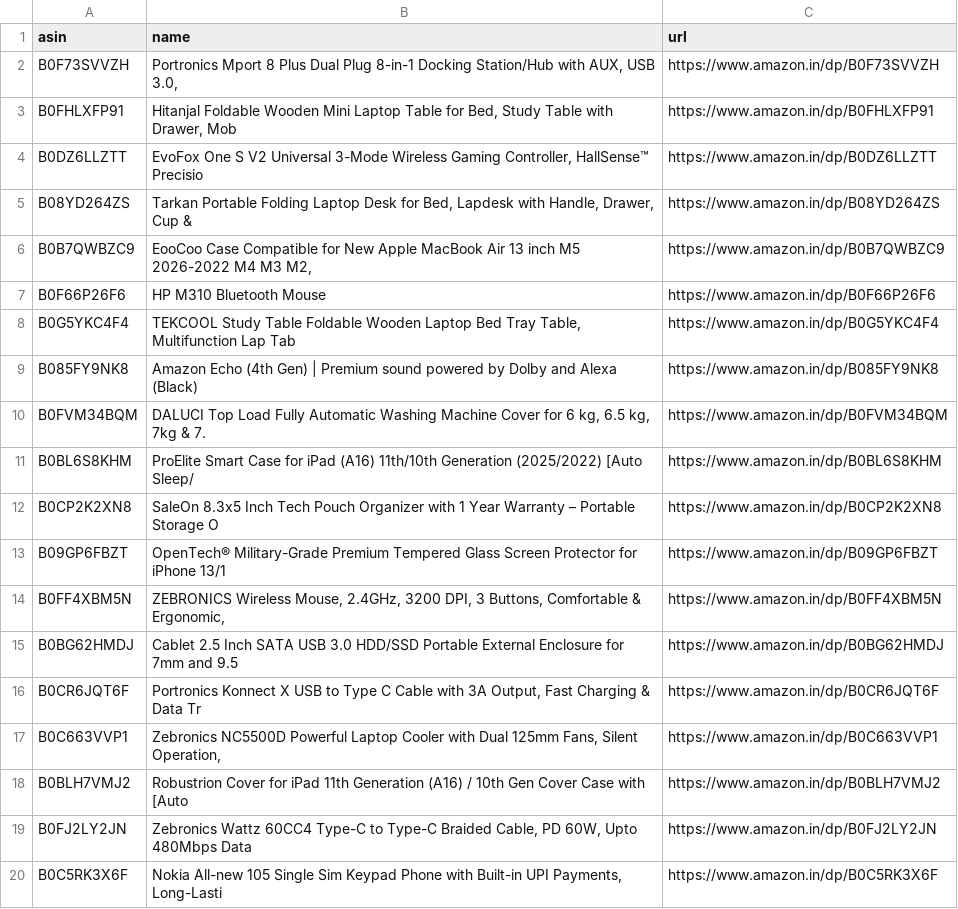
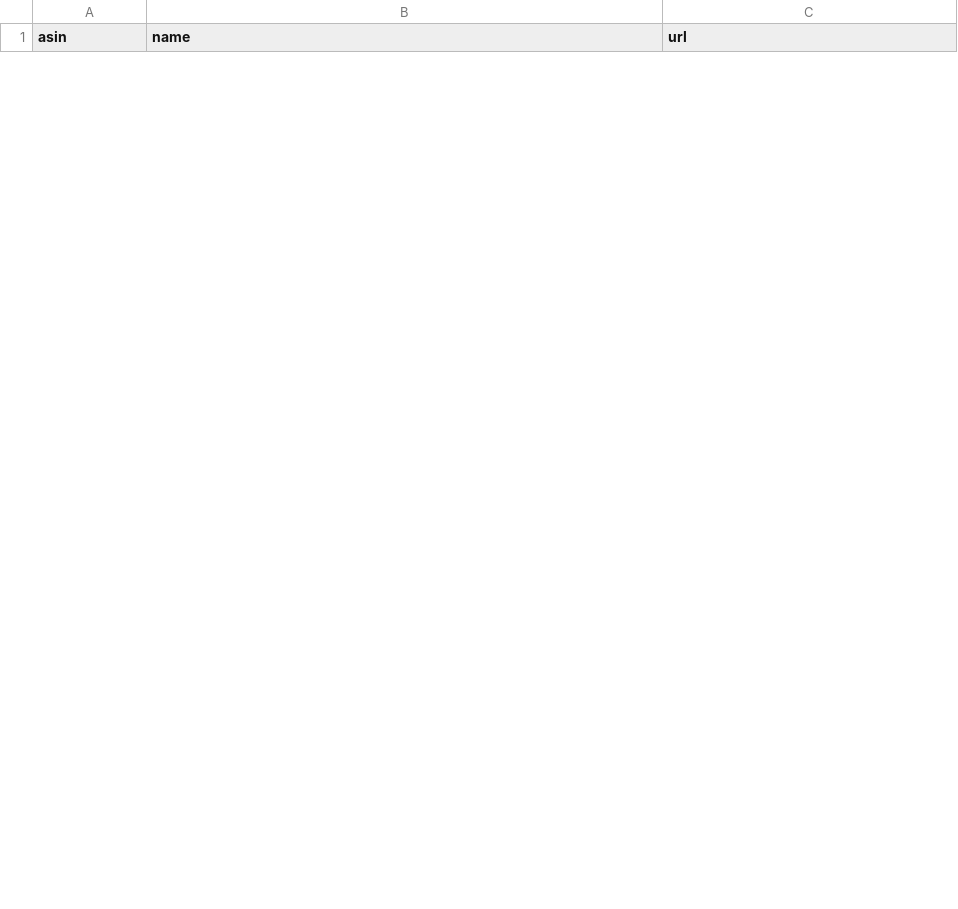
Before and after one commit to AnshikaGoyal17/Fake-Discount-Detector, a CSV file: products.csv, drawn as a sheet; only a part is shown; the diff covers the shown part only.

```diff
--- a/products.csv
+++ b/products.csv
@@ -1,20 +1 @@
 asin,name,url
-B0F73SVVZH,"Portronics Mport 8 Plus Dual Plug 8-in-1 Docking Station/Hub with AUX, USB 3.0, ",https://www.amazon.in/dp/B0F73SVVZH
-B0FHLXFP91,"Hitanjal Foldable Wooden Mini Laptop Table for Bed, Study Table with Drawer, Mob",https://www.amazon.in/dp/B0FHLXFP91
-B0DZ6LLZTT,"EvoFox One S V2 Universal 3-Mode Wireless Gaming Controller, HallSense™ Precisio",https://www.amazon.in/dp/B0DZ6LLZTT
-B08YD264ZS,"Tarkan Portable Folding Laptop Desk for Bed, Lapdesk with Handle, Drawer, Cup & ",https://www.amazon.in/dp/B08YD264ZS
-B0B7QWBZC9,"EooCoo Case Compatible for New Apple MacBook Air 13 inch M5 2026-2022 M4 M3 M2, ",https://www.amazon.in/dp/B0B7QWBZC9
-B0F66P26F6,HP M310 Bluetooth Mouse,https://www.amazon.in/dp/B0F66P26F6
-B0G5YKC4F4,"TEKCOOL Study Table Foldable Wooden Laptop Bed Tray Table, Multifunction Lap Tab",https://www.amazon.in/dp/B0G5YKC4F4
-B085FY9NK8,Amazon Echo (4th Gen) | Premium sound powered by Dolby and Alexa (Black),https://www.amazon.in/dp/B085FY9NK8
-B0FVM34BQM,"DALUCI Top Load Fully Automatic Washing Machine Cover for 6 kg, 6.5 kg, 7kg & 7.",https://www.amazon.in/dp/B0FVM34BQM
-B0BL6S8KHM,ProElite Smart Case for iPad (A16) 11th/10th Generation (2025/2022) [Auto Sleep/,https://www.amazon.in/dp/B0BL6S8KHM
-B0CP2K2XN8,SaleOn 8.3x5 Inch Tech Pouch Organizer with 1 Year Warranty – Portable Storage O,https://www.amazon.in/dp/B0CP2K2XN8
-B09GP6FBZT,OpenTech® Military-Grade Premium Tempered Glass Screen Protector for iPhone 13/1,https://www.amazon.in/dp/B09GP6FBZT
-B0FF4XBM5N,"ZEBRONICS Wireless Mouse, 2.4GHz, 3200 DPI, 3 Buttons, Comfortable & Ergonomic, ",https://www.amazon.in/dp/B0FF4XBM5N
-B0BG62HMDJ,Cablet 2.5 Inch SATA USB 3.0 HDD/SSD Portable External Enclosure for 7mm and 9.5,https://www.amazon.in/dp/B0BG62HMDJ
-B0CR6JQT6F,"Portronics Konnect X USB to Type C Cable with 3A Output, Fast Charging & Data Tr",https://www.amazon.in/dp/B0CR6JQT6F
-B0C663VVP1,"Zebronics NC5500D Powerful Laptop Cooler with Dual 125mm Fans, Silent Operation,",https://www.amazon.in/dp/B0C663VVP1
-B0BLH7VMJ2,Robustrion Cover for iPad 11th Generation (A16) / 10th Gen Cover Case with [Auto,https://www.amazon.in/dp/B0BLH7VMJ2
-B0FJ2LY2JN,"Zebronics Wattz 60CC4 Type-C to Type-C Braided Cable, PD 60W, Upto 480Mbps Data ",https://www.amazon.in/dp/B0FJ2LY2JN
-B0C5RK3X6F,"Nokia All-new 105 Single Sim Keypad Phone with Built-in UPI Payments, Long-Lasti",https://www.amazon.in/dp/B0C5RK3X6F
```
Also changed, not shown: 30 added rows and 11 removed rows elsewhere in this file, 3 other files.
